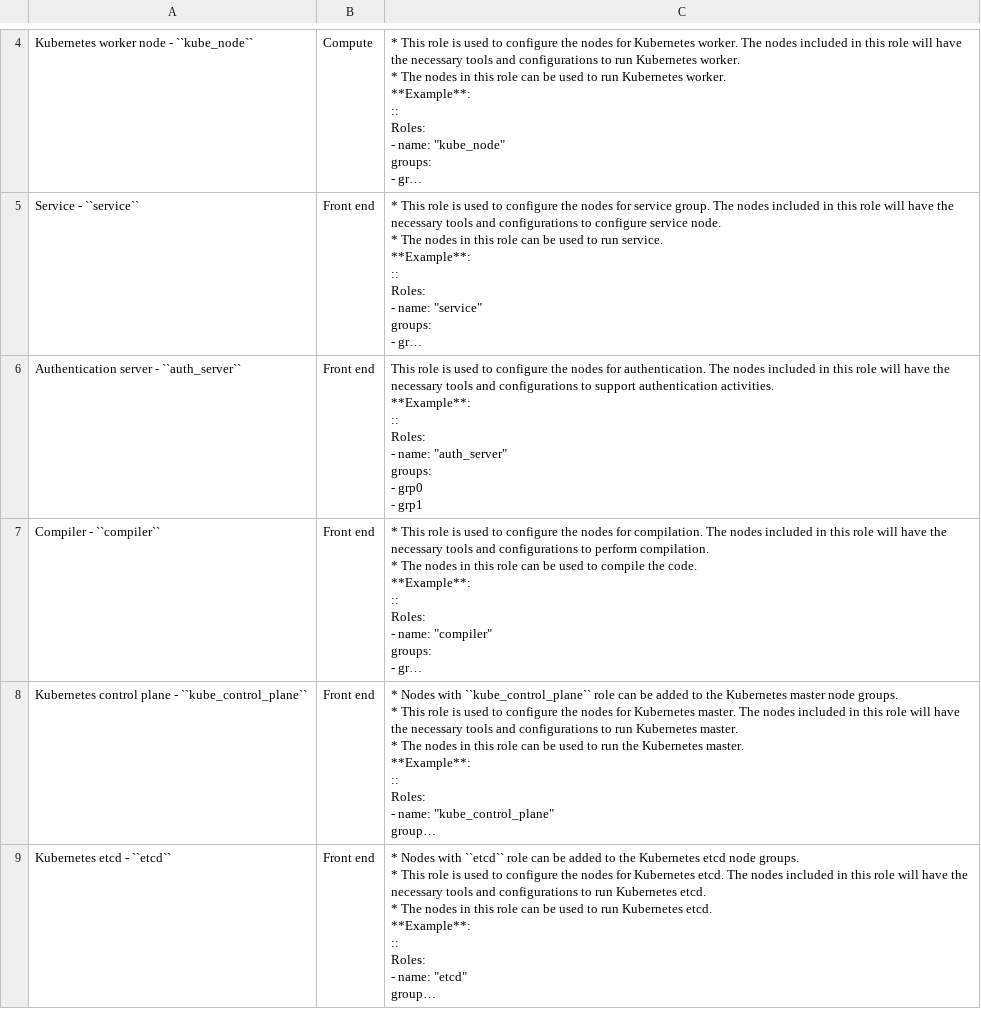
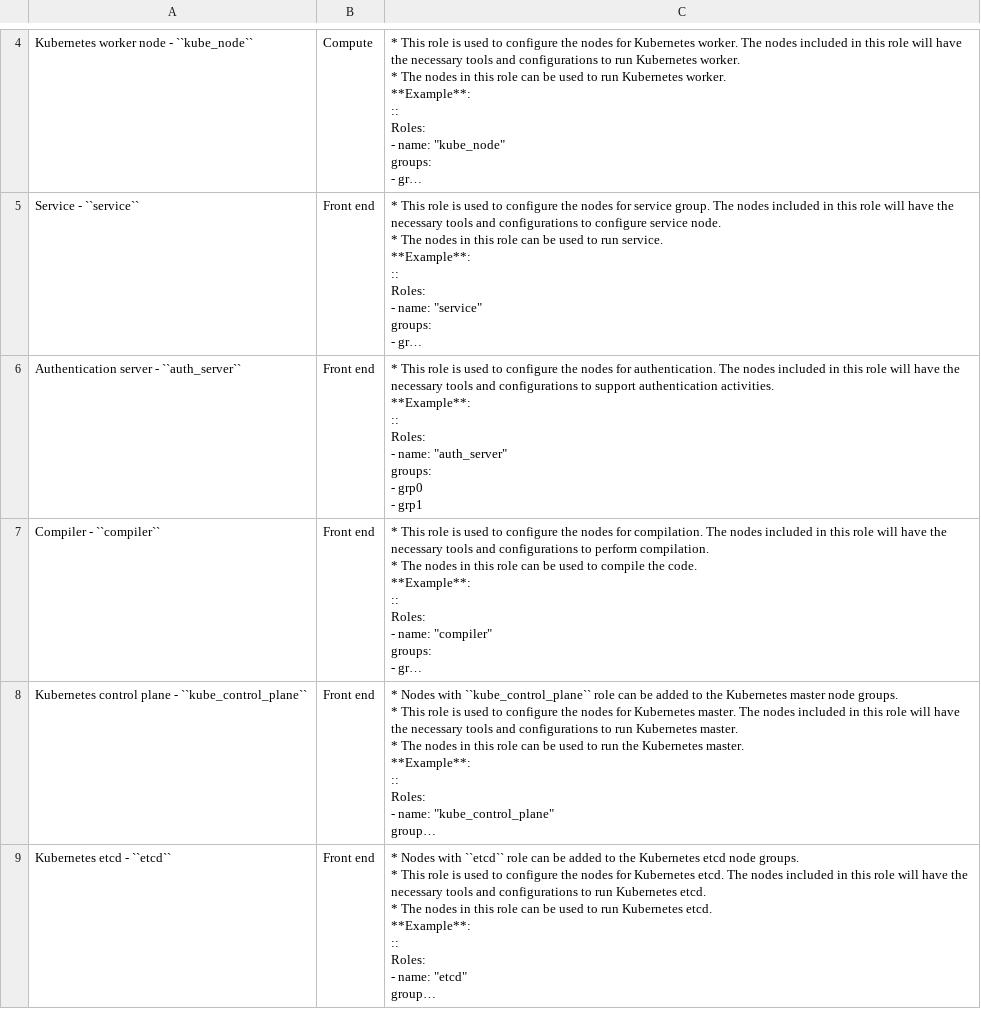
Before and after one commit to vasanthsathya/omnia, a CSV file: docs/source/Tables/omnia_roles.csv, drawn as a sheet; only a part is shown, gaps mark what is left out; long unchanged cells end in …; the diff names each change by its address in the sheet, - before the commit and + after, or states it on an @@ line.

Commit message:
composable roles

```diff
--- a/docs/source/Tables/omnia_roles.csv
+++ b/docs/source/Tables/omnia_roles.csv
-C6: This role…
+C6: * This role…
```
Also changed, not shown: 3 other files.
